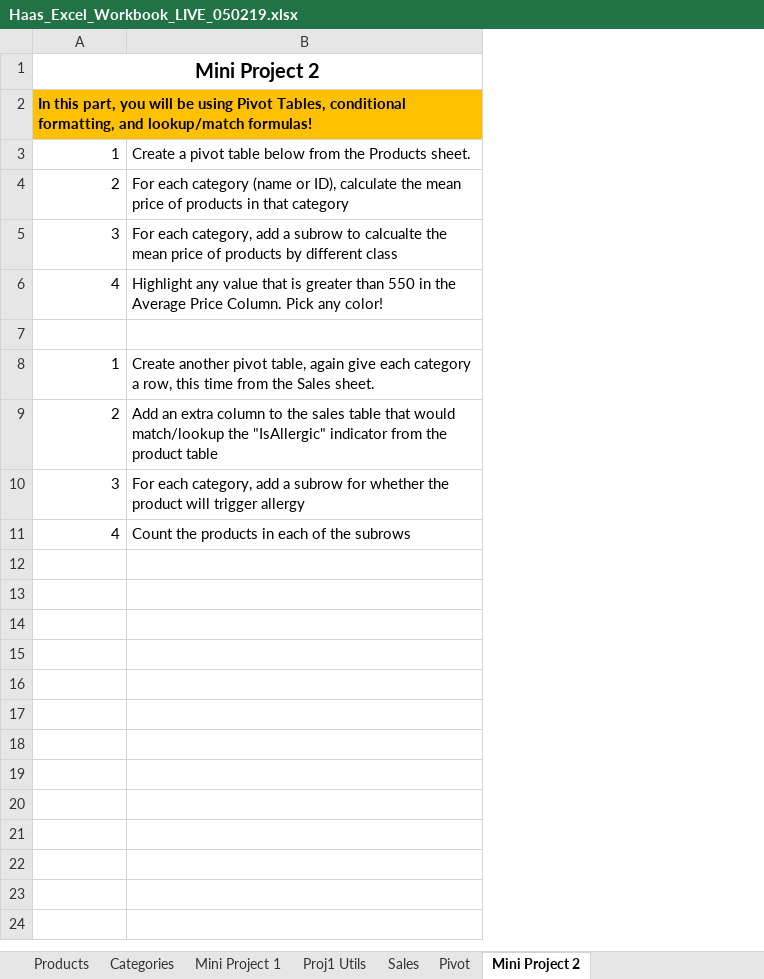
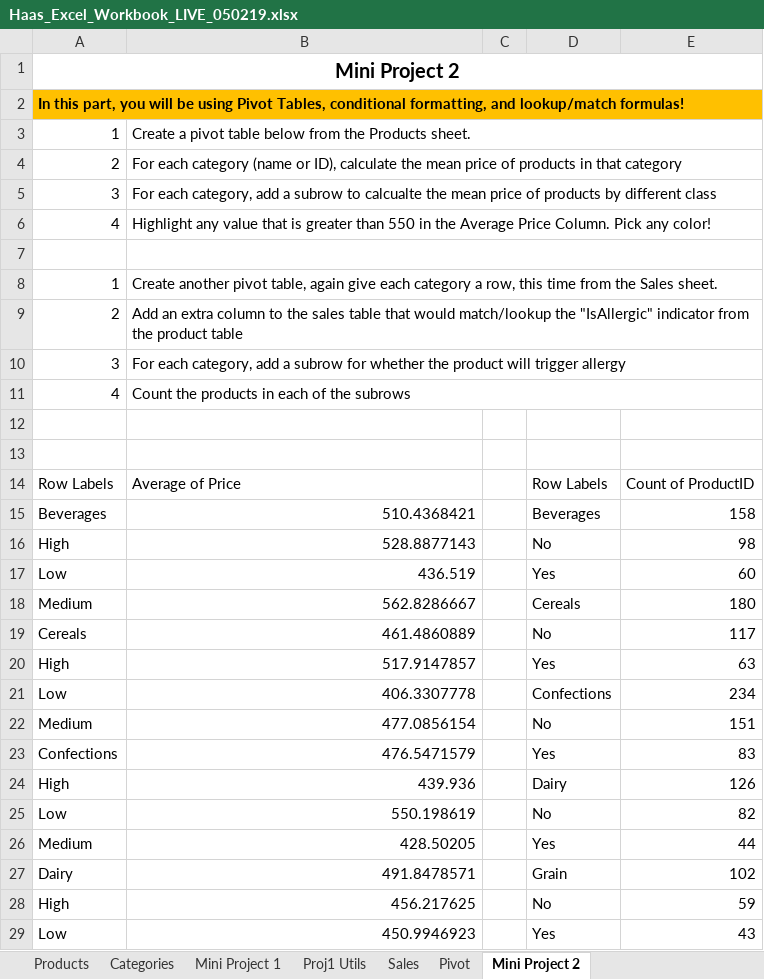
Before and after one commit to yuyang-zhong/dss-s19, an Excel workbook: HaasExcel/Haas_Excel_Workbook_LIVE_050219.xlsx, sheet Mini Project 2, drawn as a sheet; only a part is shown; values as stored, in another font and other column widths than the file's, no borders; conditional formats not drawn; the diff covers the shown part only; the diff names each change by its address in the sheet, - before the commit and + after, or states it on an @@ line.

```diff
--- a/HaasExcel/Haas_Excel_Workbook_LIVE_050219.xlsx (sheet Mini Project 2)
+++ b/HaasExcel/Haas_Excel_Workbook_LIVE_050219.xlsx (sheet Mini Project 2)
+column C, empty
+column D, empty
+column E, empty
+B3:E3 merged
+B4:E4 merged
+B5:E5 merged
+B6:E6 merged
+B7:E7 merged
+B8:E8 merged
+B9:E9 merged
+B10:E10 merged
+B11:E11 merged
+row 12: (empty)
+row 13: (empty)
+row 14: Row Labels | Average of Price |  | Row Labels | Count of ProductID
+row 15: Beverages | 510.4368421 |  | Beverages | 158
+row 16: High | 528.8877143 |  | No | 98
+row 17: Low | 436.519 |  | Yes | 60
+row 18: Medium | 562.8286667 |  | Cereals | 180
+row 19: Cereals | 461.4860889 |  | No | 117
+row 20: High | 517.9147857 |  | Yes | 63
+row 21: Low | 406.3307778 |  | Confections | 234
+row 22: Medium | 477.0856154 |  | No | 151
+row 23: Confections | 476.5471579 |  | Yes | 83
+row 24: High | 439.936 |  | Dairy | 126
+row 25: Low | 550.198619 |  | No | 82
+row 26: Medium | 428.50205 |  | Yes | 44
+row 27: Dairy | 491.8478571 |  | Grain | 102
+row 28: High | 456.217625 |  | No | 59
+row 29: Low | 450.9946923 |  | Yes | 43
```
Also changed, not shown: 30 added rows elsewhere in this sheet, sheet Sales, sheet Products, sheet Pivot, sheet Mini Project 1, formulas that keep their value, 1 other file.
